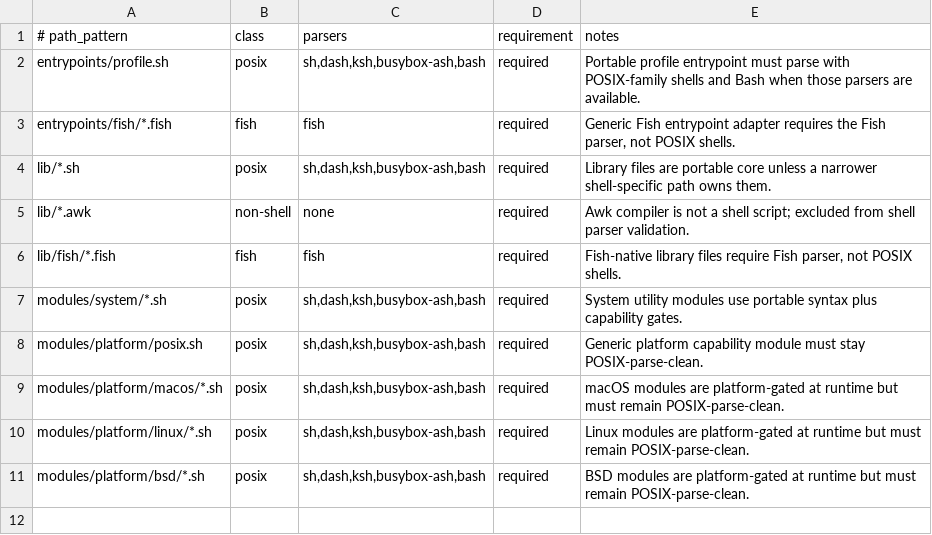
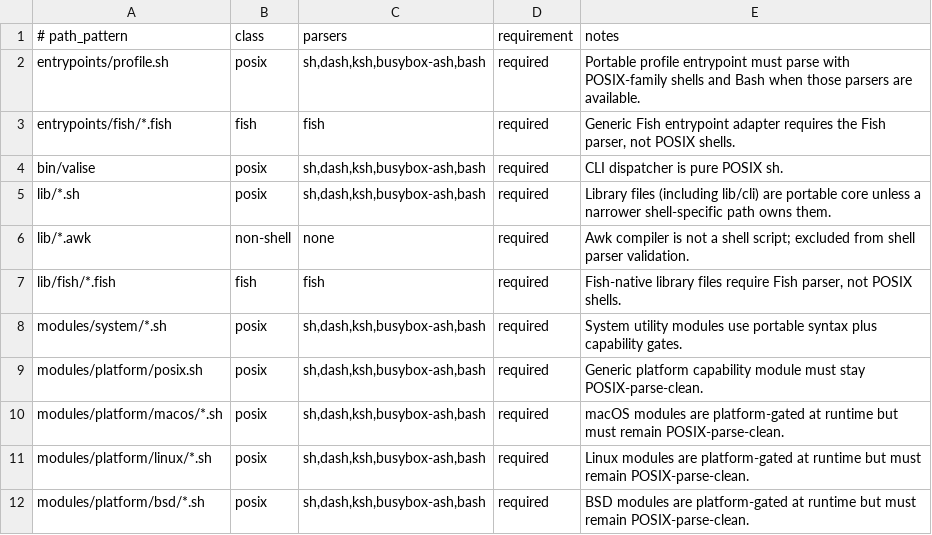
Before and after one commit to joeycumines/valise-sh, a TSV file: manifests/parser-support.tsv, drawn as a sheet.

Commit message:
cli: split bin/valise into lib/cli modules
bin/valise resolves its physical location, sources lib/cli/{usage,common,
store,fish-hook,integration,project}.sh and dispatches. Function bodies
move unchanged. The parser gate now covers bin/valise, and the package
probe checks that every lib/cli file ships.

```diff
--- a/manifests/parser-support.tsv
+++ b/manifests/parser-support.tsv
@@ -3,3 +3,4 @@ entrypoints/profile.sh	posix	sh,dash,ksh,busybox-ash,bash	required	Portable prof
 entrypoints/fish/*.fish	fish	fish	required	Generic Fish entrypoint adapter requires the Fish parser, not POSIX shells.
-lib/*.sh	posix	sh,dash,ksh,busybox-ash,bash	required	Library files are portable core unless a narrower shell-specific path owns them.
+bin/valise	posix	sh,dash,ksh,busybox-ash,bash	required	CLI dispatcher is pure POSIX sh.
+lib/*.sh	posix	sh,dash,ksh,busybox-ash,bash	required	Library files (including lib/cli) are portable core unless a narrower shell-specific path owns them.
 lib/*.awk	non-shell	none	required	Awk compiler is not a shell script; excluded from shell parser validation.
```
Also changed, not shown: 11 other files.
